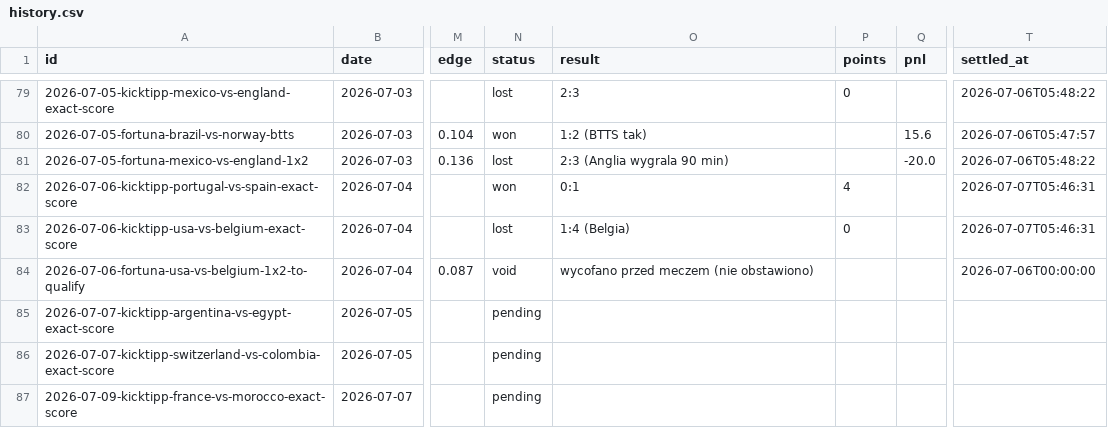
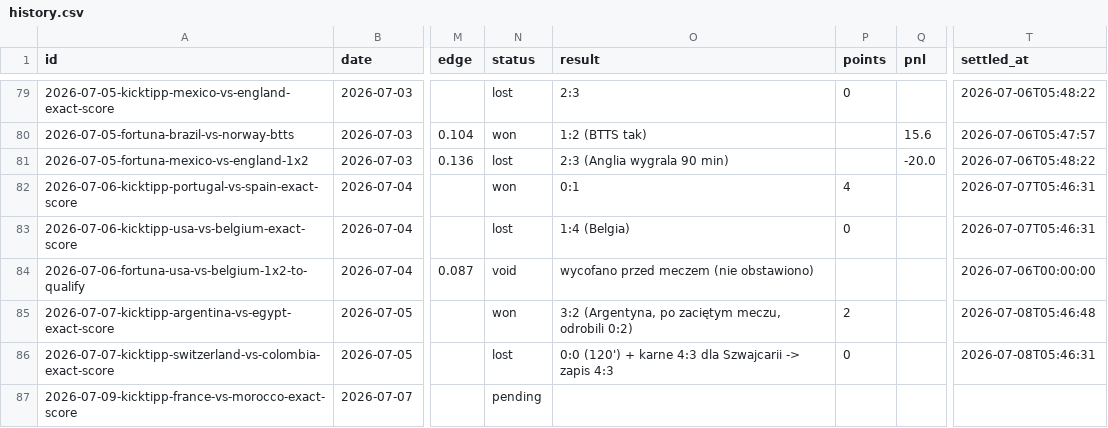
Before and after one commit to wojnarex/Bukmaicher, a CSV file: state/history.csv, drawn as a sheet; only a part is shown, gaps mark what is left out; the diff covers the shown part only; the diff names each change by its address in the sheet, - before the commit and + after, or states it on an @@ line.

```diff
--- a/state/history.csv
+++ b/state/history.csv
-N85 (status): pending
+N85 (status): won
-O85 (result): (empty)
+O85 (result): 3:2 (Argentyna, po zaciętym meczu, odrobili 0:2)
-P85 (points): (empty)
+P85 (points): 2
-T85 (settled_at): (empty)
+T85 (settled_at): 2026-07-08T05:46:48
-N86 (status): pending
+N86 (status): lost
-O86 (result): (empty)
+O86 (result): 0:0 (120') + karne 4:3 dla Szwajcarii -> zapis 4:3
-P86 (points): (empty)
+P86 (points): 0
-T86 (settled_at): (empty)
+T86 (settled_at): 2026-07-08T05:46:31
```
Also changed, not shown: 1 added row elsewhere in this file, 5 other files.
